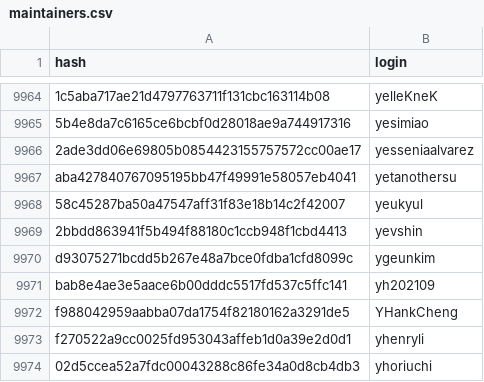
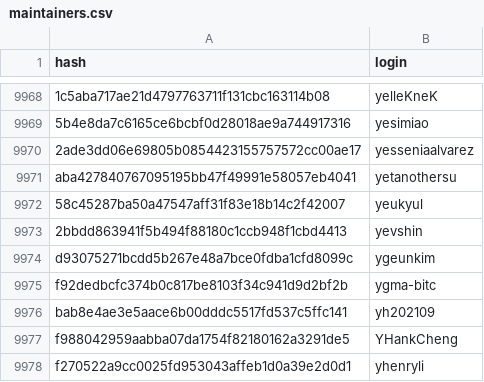
Before and after one commit to r-universe-org/cran-to-git, a CSV file: maintainers.csv, drawn as a sheet; only a part is shown, gaps mark what is left out; the shorter side is filled out with more unchanged rows; the diff covers the shown part only.

```diff
--- a/maintainers.csv
+++ b/maintainers.csv
@@ -9970,2 +9974,3 @@ aba427840767095195bb47f49991e58057eb4041,yetanothersu
 d93075271bcdd5b267e48a7bce0fdba1cfd8099c,ygeunkim
+f92dedbcfc374b0c817be8103f34c941d9d2bf2b,ygma-bitc
 bab8e4ae3e5aace6b00dddc5517fd537c5ffc141,yh202109
```
Also changed, not shown: 7 added rows and 3 removed rows elsewhere in this file.
